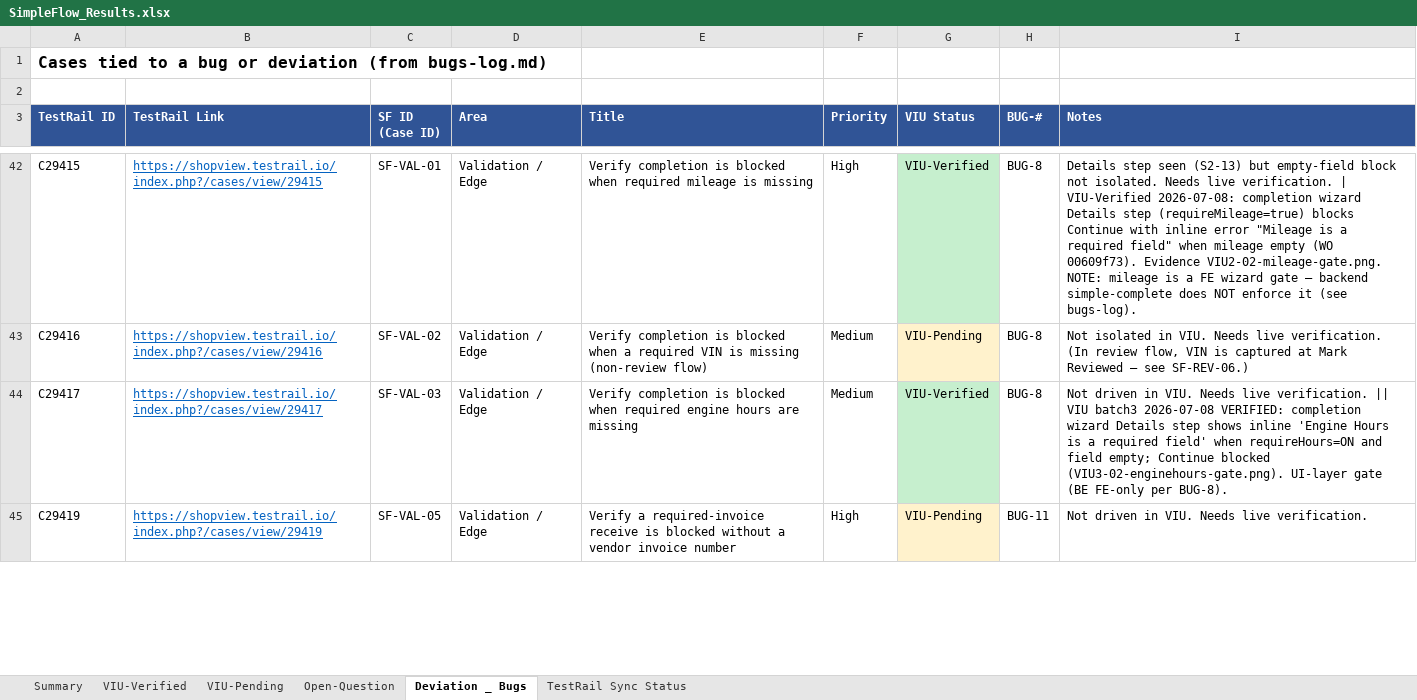
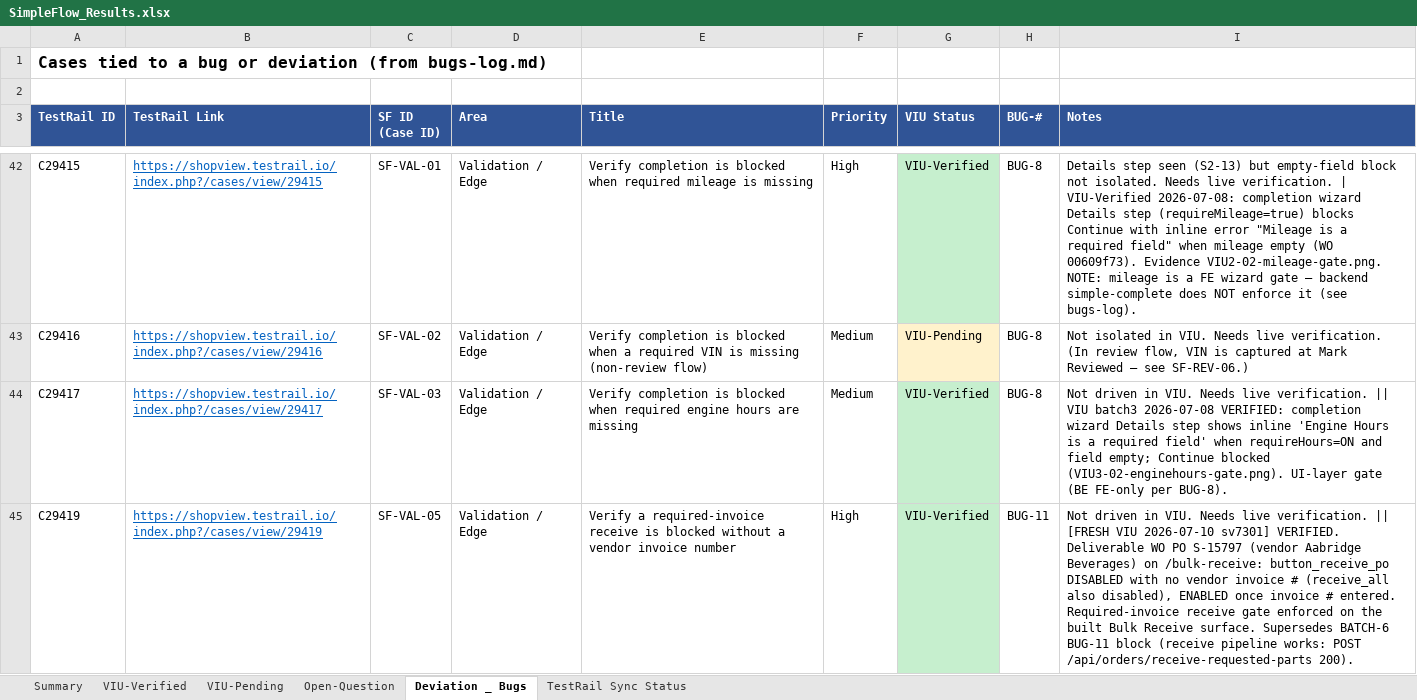
Before and after one commit to bilalmuzamil-sketch/Manual-test-Cases, an Excel workbook: build/simple-flow/SimpleFlow_Results.xlsx, sheet Deviation _ Bugs, drawn as a sheet; only a part is shown, gaps mark what is left out; values as stored, in another font and other column widths than the file's, no borders; the diff covers the shown part only; the diff names each change by its address in the sheet, - before the commit and + after, or states it on an @@ line.

```diff
--- a/build/simple-flow/SimpleFlow_Results.xlsx (sheet Deviation _ Bugs)
+++ b/build/simple-flow/SimpleFlow_Results.xlsx (sheet Deviation _ Bugs)
-G45 (VIU Status): VIU-Pending
+G45 (VIU Status): VIU-Verified
-G45 fill: #FFF2CC
+G45 fill: #C6EFCE
-I45 (Notes): …live verification.
+I45 (Notes): …live verification. || [FRESH VIU 2026-07-10 sv7301] VERIFIED. Deliverable WO PO S-15797 (vendor Aabridge Beverages) on /bulk-receive: button_receive_po DISABLED with no vendor invoice # (receive_all also disabled), ENABLED once invoice # entered. Required-invoice receive gate enforced on the built Bulk Receive surface. Supersedes BATCH-6 BUG-11 block (receive pipeline works: POST /api/orders/receive-requested-parts 200).
```
Also changed, not shown: 6 edited cells and cell formats elsewhere in this sheet, sheet VIU-Pending, sheet VIU-Verified, sheet Summary, build/simple-flow/SimpleFlow_Blockers_Tracker.xlsx, 6 other files.
